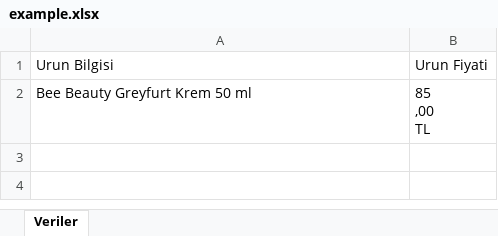
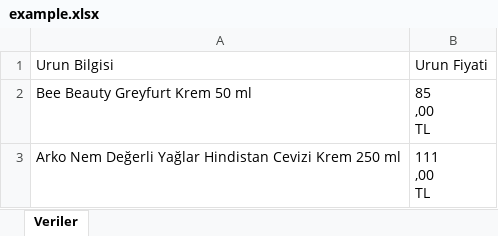
Before and after one commit to akcaonur/CaseStudy, an Excel workbook: example.xlsx, sheet Veriler, drawn as a sheet; values as stored, in another font and other column widths than the file's, no borders; ↵ is a line break in a cell; the diff names each change by its address in the sheet, - before the commit and + after, or states it on an @@ line.

Commit message:
firstcommit

```diff
--- a/example.xlsx (sheet Veriler)
+++ b/example.xlsx (sheet Veriler)
+row 3: Arko Nem Değerli Yağlar Hindistan Cevizi Krem 250 ml | 111 ↵ ,00 ↵ TL
```
